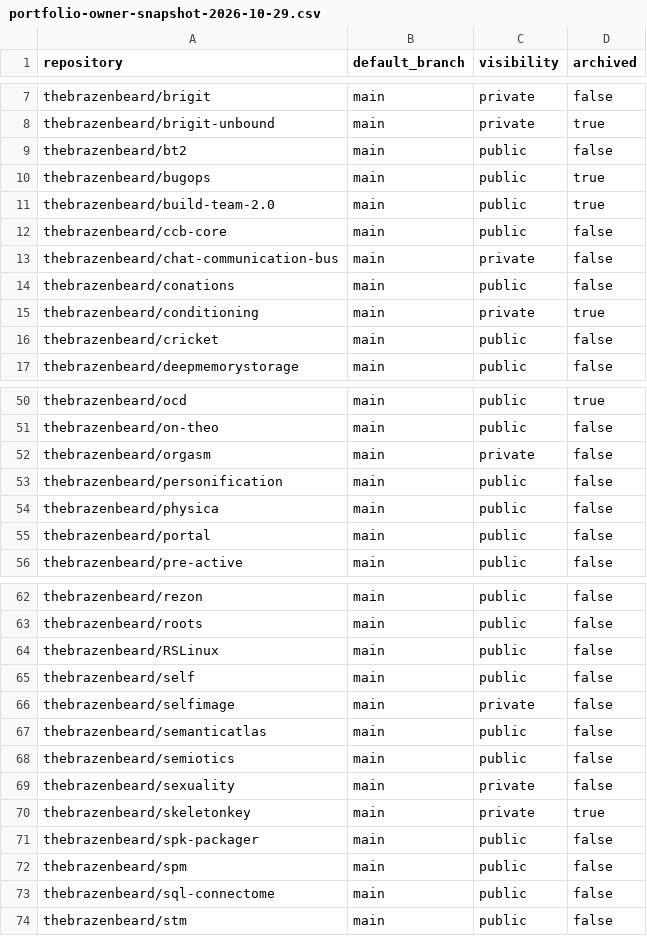
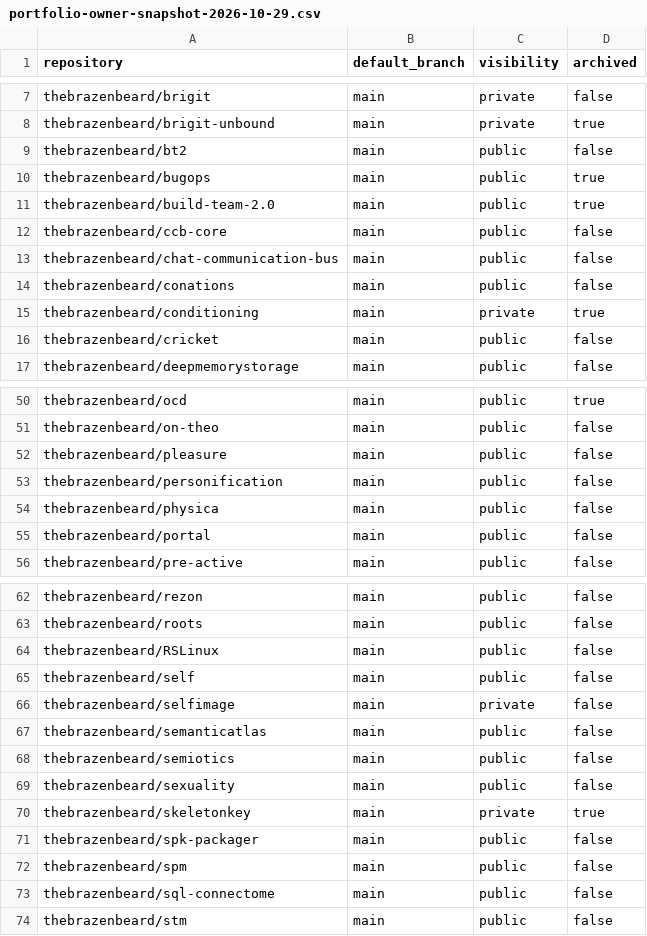
Before and after one commit to thebrazenbeard/chat-communication-bus, a CSV file: governance/events/project_unfuck_runtime_coordination/portfolio-owner-snapshot-2026-10-29.csv, drawn as a sheet; only a part is shown, gaps mark what is left out.

Commit message:
docs(portfolio): resolve Pleasure rename and generic capability scope

```diff
--- a/governance/events/project_unfuck_runtime_coordination/portfolio-owner-snapshot-2026-10-29.csv
+++ b/governance/events/project_unfuck_runtime_coordination/portfolio-owner-snapshot-2026-10-29.csv
@@ -12,3 +12,3 @@ repository,default_branch,visibility,archived
 "thebrazenbeard/ccb-core","main","public","false"
-"thebrazenbeard/chat-communication-bus","main","private","false"
+"thebrazenbeard/chat-communication-bus","main","public","false"
 "thebrazenbeard/conations","main","public","false"
@@ -51,3 +51,3 @@ repository,default_branch,visibility,archived
 "thebrazenbeard/on-theo","main","public","false"
-"thebrazenbeard/orgasm","main","private","false"
+"thebrazenbeard/pleasure","main","public","false"
 "thebrazenbeard/personification","main","public","false"
@@ -68,3 +68,3 @@ repository,default_branch,visibility,archived
 "thebrazenbeard/semiotics","main","public","false"
-"thebrazenbeard/sexuality","main","private","false"
+"thebrazenbeard/sexuality","main","public","false"
 "thebrazenbeard/skeletonkey","main","private","true"
```
Also changed, not shown: 3 other files.
